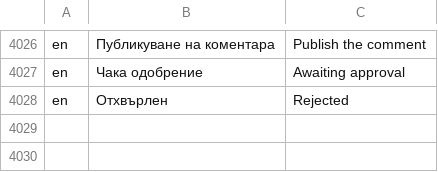
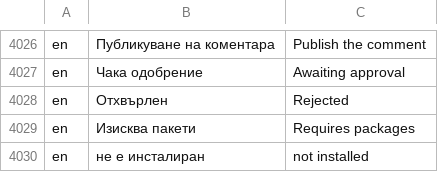
Before and after one commit to bgerp/bgerp, a CSV file: bgerp/data/csv/Translations.csv, drawn as a sheet; only a part is shown, gaps mark what is left out.

Commit message:
инструменти: възможност да са зависими от пакети

```diff
--- a/bgerp/data/csv/Translations.csv
+++ b/bgerp/data/csv/Translations.csv
@@ -4028 +4028,3 @@ en,Чака одобрение,Awaiting approval
 en,Отхвърлен,Rejected
+en,Изисква пакети,Requires packages
+en,не е инсталиран,not installed
```
